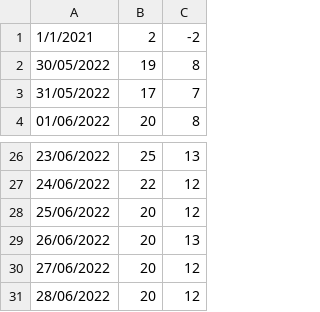
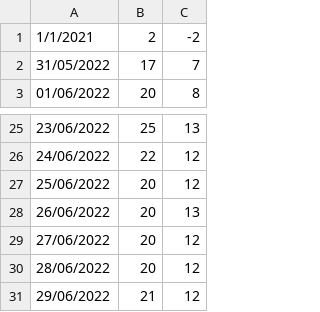
Before and after one commit to vonald/weather, a CSV file: vis/tempLast30.csv, drawn as a sheet; only a part is shown, gaps mark what is left out; removed rows and columns are numbered as before the commit, all else as after; the diff names each change by its address in the sheet, - before the commit and + after, or states it on an @@ line.

```diff
--- a/vis/tempLast30.csv
+++ b/vis/tempLast30.csv
-row 2: 30/05/2022 | 19 | 8
+row 31: 29/06/2022 | 21 | 12
```
Also changed, not shown: vis/last30.csv, 2 other files.
